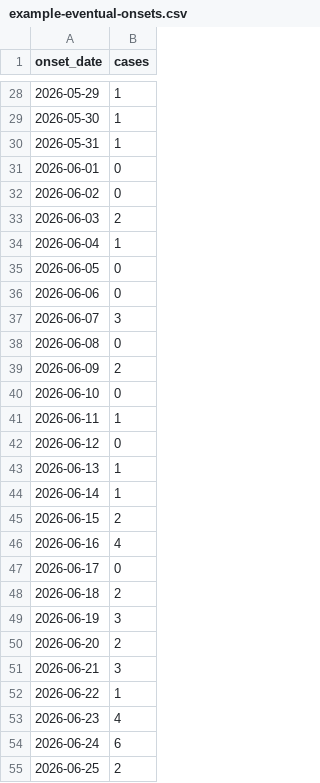
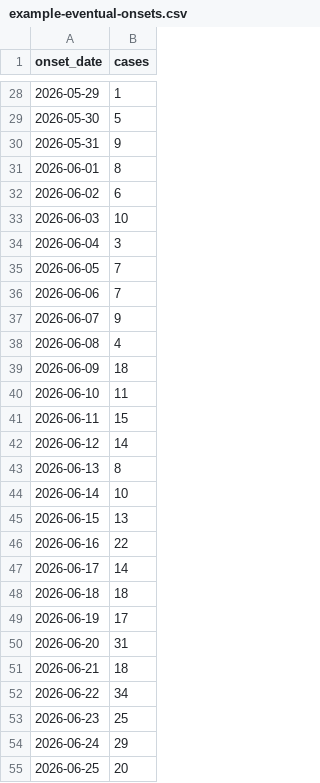
Before and after one commit to seabbs/EpidemicDates, a CSV file: docs/data/example-eventual-onsets.csv, drawn as a sheet; only a part is shown, gaps mark what is left out; the diff covers the shown part only.

```diff
--- a/docs/data/example-eventual-onsets.csv
+++ b/docs/data/example-eventual-onsets.csv
@@ -28,28 +28,28 @@ onset_date,cases
 2026-05-29,1
-2026-05-30,1
-2026-05-31,1
-2026-06-01,0
-2026-06-02,0
-2026-06-03,2
-2026-06-04,1
-2026-06-05,0
-2026-06-06,0
-2026-06-07,3
-2026-06-08,0
-2026-06-09,2
-2026-06-10,0
-2026-06-11,1
-2026-06-12,0
-2026-06-13,1
-2026-06-14,1
-2026-06-15,2
-2026-06-16,4
-2026-06-17,0
-2026-06-18,2
-2026-06-19,3
-2026-06-20,2
-2026-06-21,3
-2026-06-22,1
-2026-06-23,4
-2026-06-24,6
-2026-06-25,2
+2026-05-30,5
+2026-05-31,9
+2026-06-01,8
+2026-06-02,6
+2026-06-03,10
+2026-06-04,3
+2026-06-05,7
+2026-06-06,7
+2026-06-07,9
+2026-06-08,4
+2026-06-09,18
+2026-06-10,11
+2026-06-11,15
+2026-06-12,14
+2026-06-13,8
+2026-06-14,10
+2026-06-15,13
+2026-06-16,22
+2026-06-17,14
+2026-06-18,18
+2026-06-19,17
+2026-06-20,31
+2026-06-21,18
+2026-06-22,34
+2026-06-23,25
+2026-06-24,29
+2026-06-25,20
```
Also changed, not shown: 23 removed rows and 66 edited cells elsewhere in this file, 43 other files.
